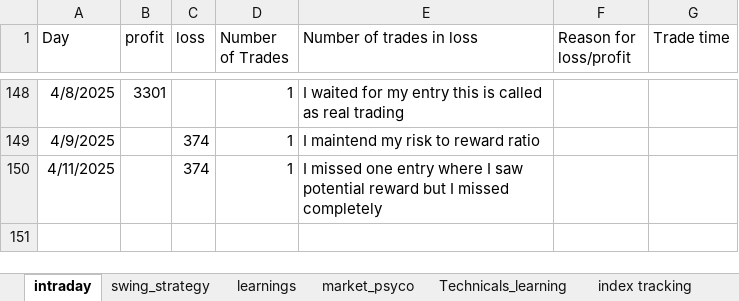
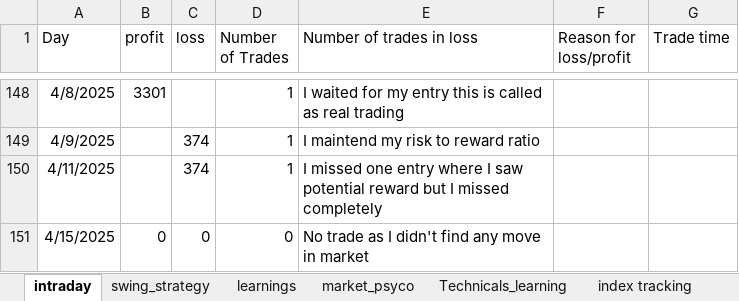
Before and after one commit to bikennepal/journel, an Excel workbook: trading_journal.xlsx, sheet intraday, drawn as a sheet; only a part is shown, gaps mark what is left out; values as stored, in another font and other column widths than the file's, no borders; the diff names each change by its address in the sheet, - before the commit and + after, or states it on an @@ line.

Commit message:
Add files via upload

```diff
--- a/trading_journal.xlsx (sheet intraday)
+++ b/trading_journal.xlsx (sheet intraday)
+row 151: 4/15/2025 | 0 | 0 | 0 | No trade as I didn't find any move in market
```
